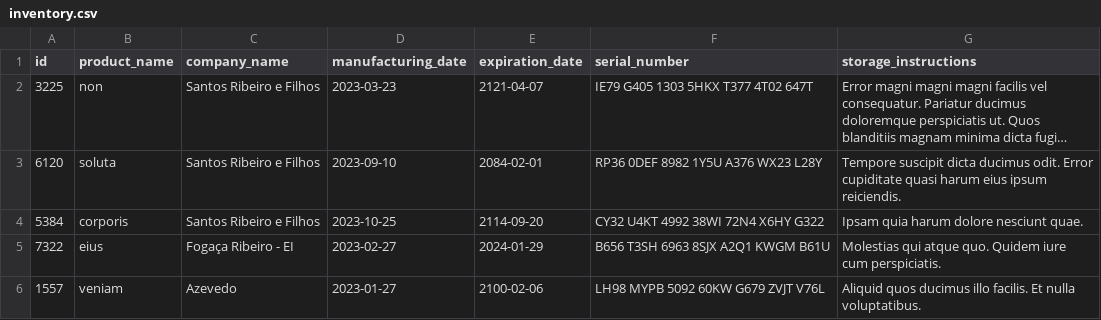
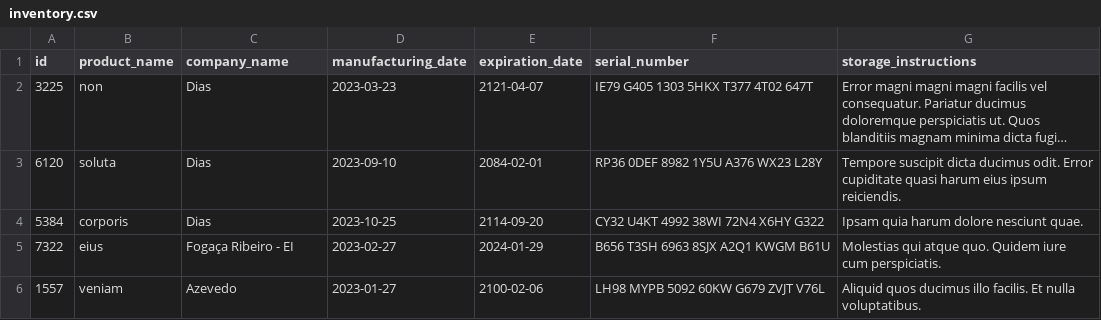
Before and after one commit to Lira-guedes/Project_InventoryReport, a CSV file: inventory_report/data/inventory.csv, drawn as a sheet; long unchanged cells end in …; the diff names each change by its address in the sheet, - before the commit and + after, or states it on an @@ line.

Commit message:
test: Create test for the individual report generated by Product

```diff
--- a/inventory_report/data/inventory.csv
+++ b/inventory_report/data/inventory.csv
-C2:C4 (company_name): Santos Ribeiro e Filhos
+C2:C4 (company_name): Dias
```
Also changed, not shown: 2 other files.
